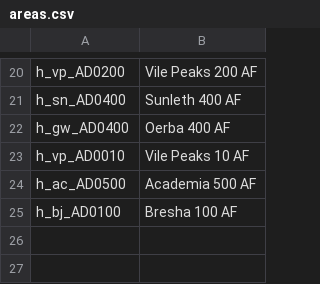
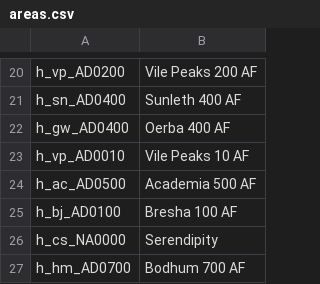
Before and after one commit to Bartz24/FFModdingWPF, a CSV file: FF13_2Rando/bin/data/areas.csv, drawn as a sheet; only a part is shown, gaps mark what is left out; the diff names each change by its address in the sheet, - before the commit and + after, or states it on an @@ line.

```diff
--- a/FF13_2Rando/bin/data/areas.csv
+++ b/FF13_2Rando/bin/data/areas.csv
+row 26: h_cs_NA0000 | Serendipity
+row 27: h_hm_AD0700 | Bodhum 700 AF
```
Also changed, not shown: FF13_2Rando/bin/data/abilities.csv, FF13_2Rando/bin/data/bosses.csv, 38 other files.
